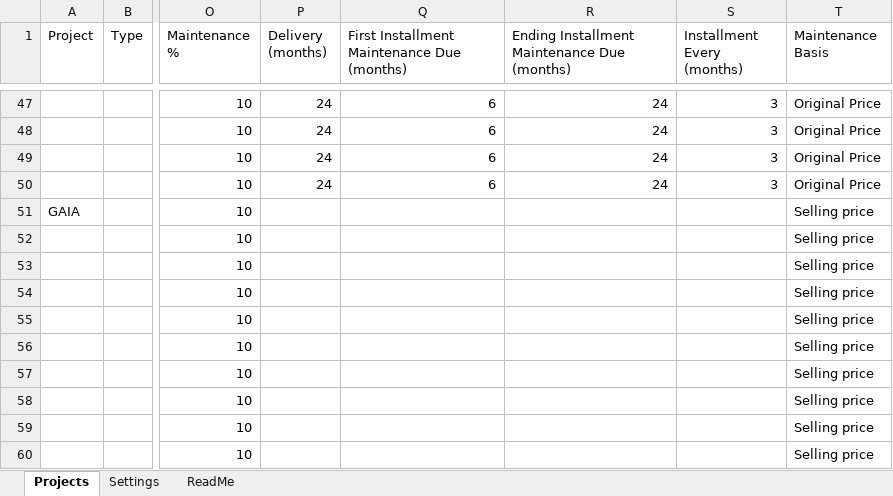
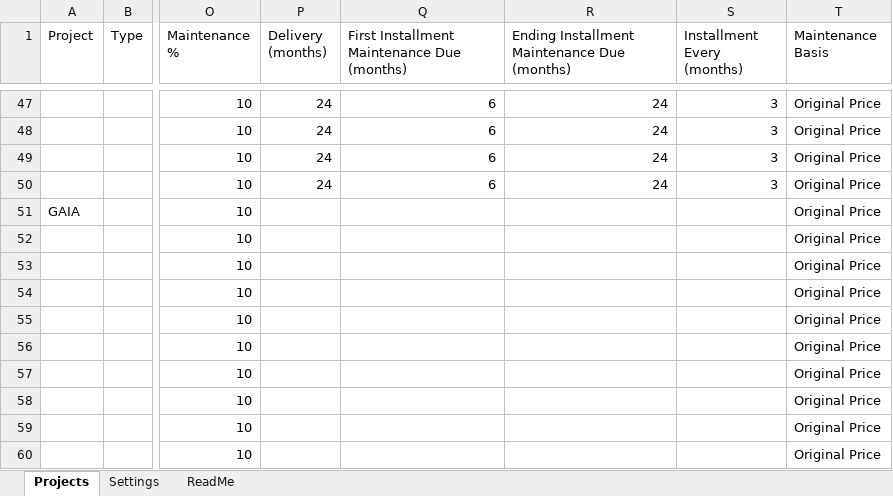
Before and after one commit to islamshehab89-source/payment-request, an Excel workbook: public/projects.xlsx, sheet Projects, drawn as a sheet; only a part is shown, gaps mark what is left out; values as stored, in another font and other column widths than the file's, no borders; charts and pictures not drawn; the diff names each change by its address in the sheet, - before the commit and + after, or states it on an @@ line.

Commit message:
Update prices from Google Sheets

```diff
--- a/public/projects.xlsx (sheet Projects)
+++ b/public/projects.xlsx (sheet Projects)
-T51:T60 (Maintenance Basis): Selling price
+T51:T60 (Maintenance Basis): Original Price
```
